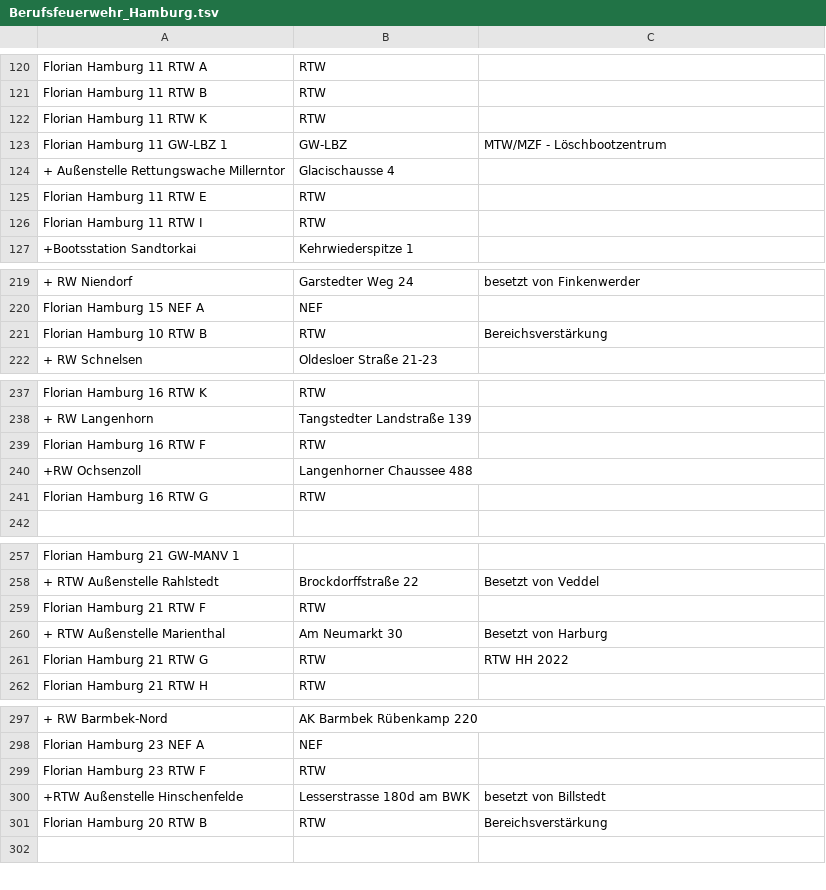
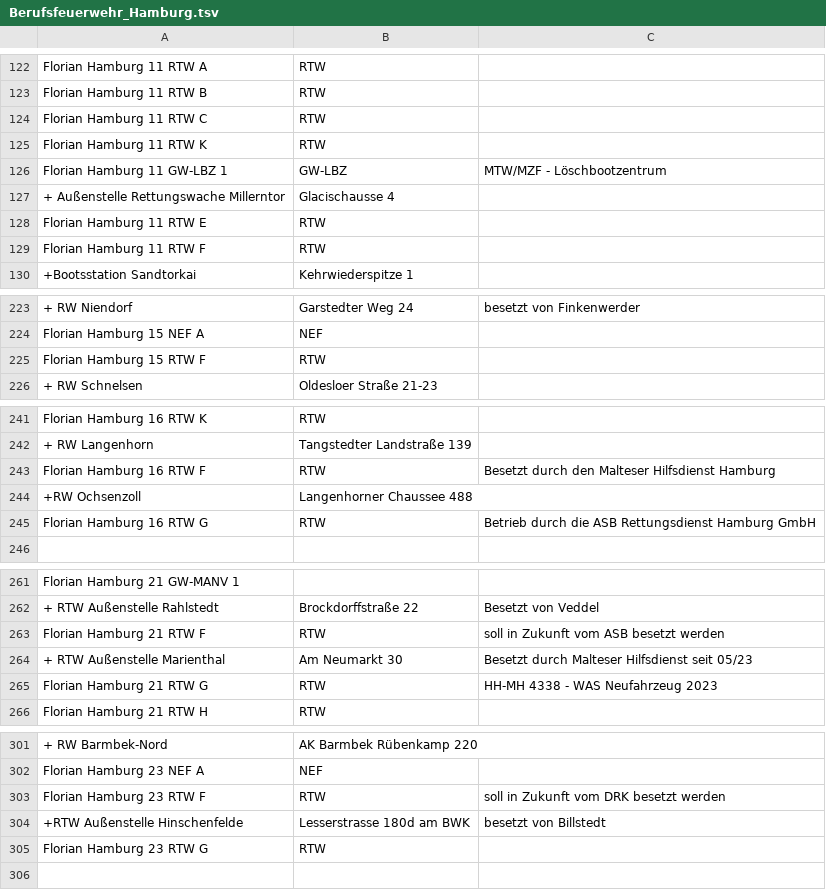
Before and after one commit to mnai/LSS-Fahrzeuglisten, a TSV file: Hamburg/Berufsfeuerwehr_Hamburg.tsv, drawn as a sheet; only a part is shown, gaps mark what is left out; addresses are those after the commit; the diff covers the shown part only; the diff names each change by its address in the sheet, - before the commit and + after, or states it on an @@ line.

```diff
--- a/Hamburg/Berufsfeuerwehr_Hamburg.tsv
+++ b/Hamburg/Berufsfeuerwehr_Hamburg.tsv
+row 124: Florian Hamburg 11 RTW C | RTW
-A129: Florian Hamburg 11 RTW I
+A129: Florian Hamburg 11 RTW F
-A225: Florian Hamburg 10 RTW B
+A225: Florian Hamburg 15 RTW F
-C225: Bereichsverstärkung
+C225: (empty)
-C243: (empty)
+C243: Besetzt durch den Malteser Hilfsdienst Hamburg
-C245: (empty)
+C245: Betrieb durch die ASB Rettungsdienst Hamburg GmbH
-C263: (empty)
+C263: soll in Zukunft vom ASB besetzt werden
-C264: Besetzt von Harburg
+C264: Besetzt durch Malteser Hilfsdienst seit 05/23
-C265: RTW HH 2022
+C265: HH-MH 4338 - WAS Neufahrzeug 2023
-C303: (empty)
+C303: soll in Zukunft vom DRK besetzt werden
-A305: Florian Hamburg 20 RTW B
+A305: Florian Hamburg 23 RTW G
-C305: Bereichsverstärkung
+C305: (empty)
```
Also changed, not shown: 12 added rows, 1 removed row and 4 edited cells elsewhere in this file, Hamburg/Rettungsdienst_HiOrgs_Hamburg.tsv.
